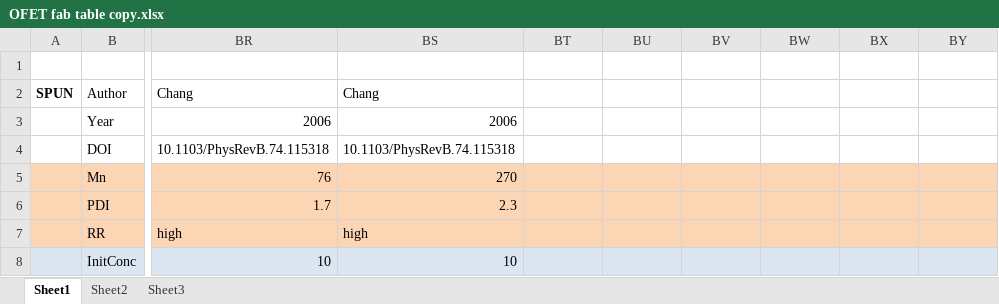
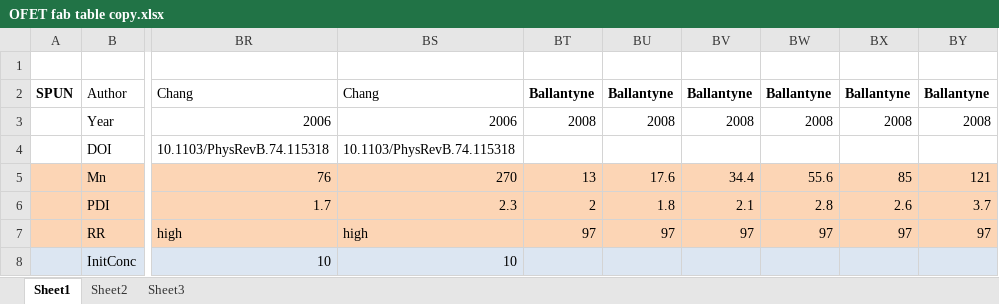
Before and after one commit to Imperssonator/Sudden_Valley, an Excel workbook: OFET fab table copy.xlsx, sheet Sheet1, drawn as a sheet; only a part is shown, gaps mark what is left out; values as stored, in another font and other column widths than the file's, no borders; charts and pictures not drawn; the diff covers the shown part only; the diff names each change by its address in the sheet, - before the commit and + after, or states it on an @@ line.

Commit message:
OFET fab table copy
added some of Ballantyne paper info

```diff
--- a/OFET fab table copy.xlsx (sheet Sheet1)
+++ b/OFET fab table copy.xlsx (sheet Sheet1)
-BT2: (empty)
+BT2: Ballantyne
-BU2: (empty)
+BU2: Ballantyne
-BV2: (empty)
+BV2: Ballantyne
-BW2: (empty)
+BW2: Ballantyne
-BX2: (empty)
+BX2: Ballantyne
-BY2: (empty)
+BY2: Ballantyne
-BT3: (empty)
+BT3: 2008
-BU3: (empty)
+BU3: 2008
-BV3: (empty)
+BV3: 2008
-BW3: (empty)
+BW3: 2008
-BX3: (empty)
+BX3: 2008
-BY3: (empty)
+BY3: 2008
-BT5: (empty)
+BT5: 13
-BU5: (empty)
+BU5: 17.6
-BV5: (empty)
+BV5: 34.4
-BW5: (empty)
+BW5: 55.6
-BX5: (empty)
+BX5: 85
-BY5: (empty)
+BY5: 121
-BT6: (empty)
+BT6: 2
-BU6: (empty)
+BU6: 1.8
-BV6: (empty)
+BV6: 2.1
-BW6: (empty)
+BW6: 2.8
-BX6: (empty)
+BX6: 2.6
-BY6: (empty)
+BY6: 3.7
-BT7: (empty)
+BT7: 97
-BU7: (empty)
+BU7: 97
-BV7: (empty)
+BV7: 97
-BW7: (empty)
+BW7: 97
-BX7: (empty)
+BX7: 97
-BY7: (empty)
+BY7: 97
```
Also changed, not shown: 48 edited cells elsewhere in this sheet, charts or pictures.
